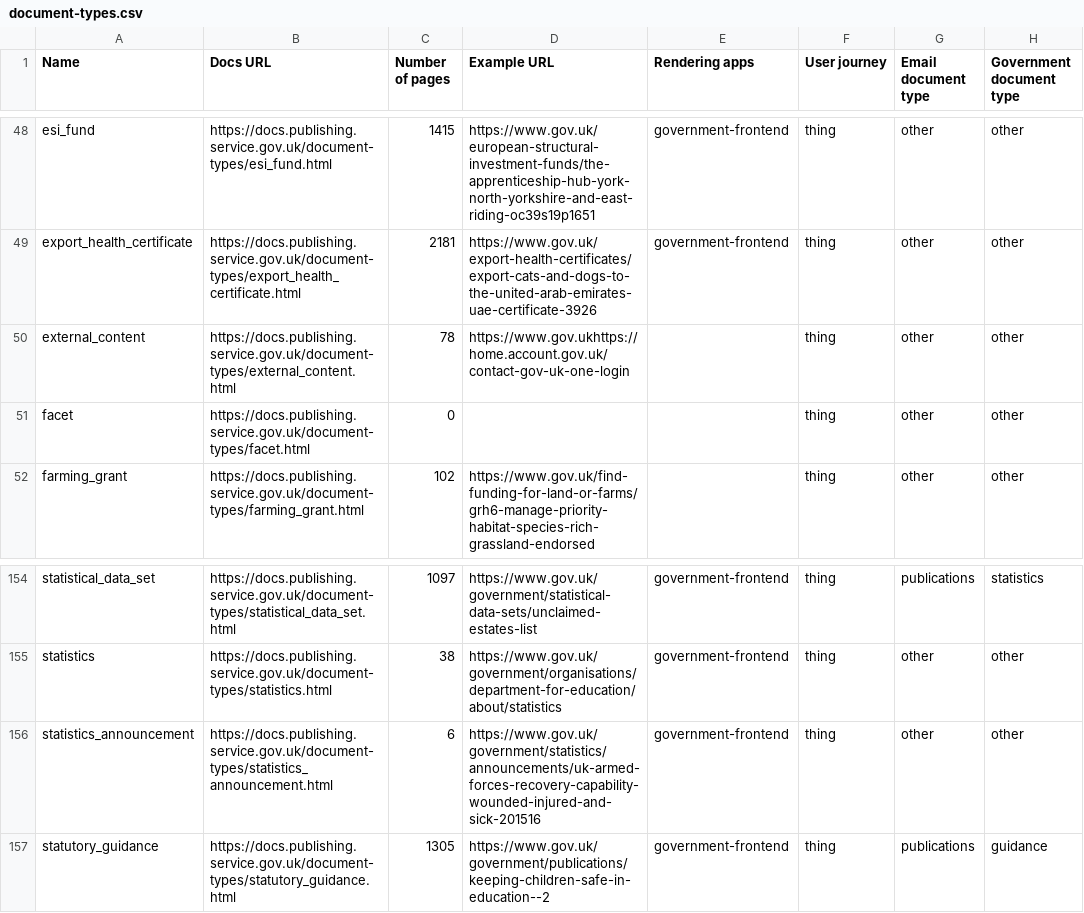
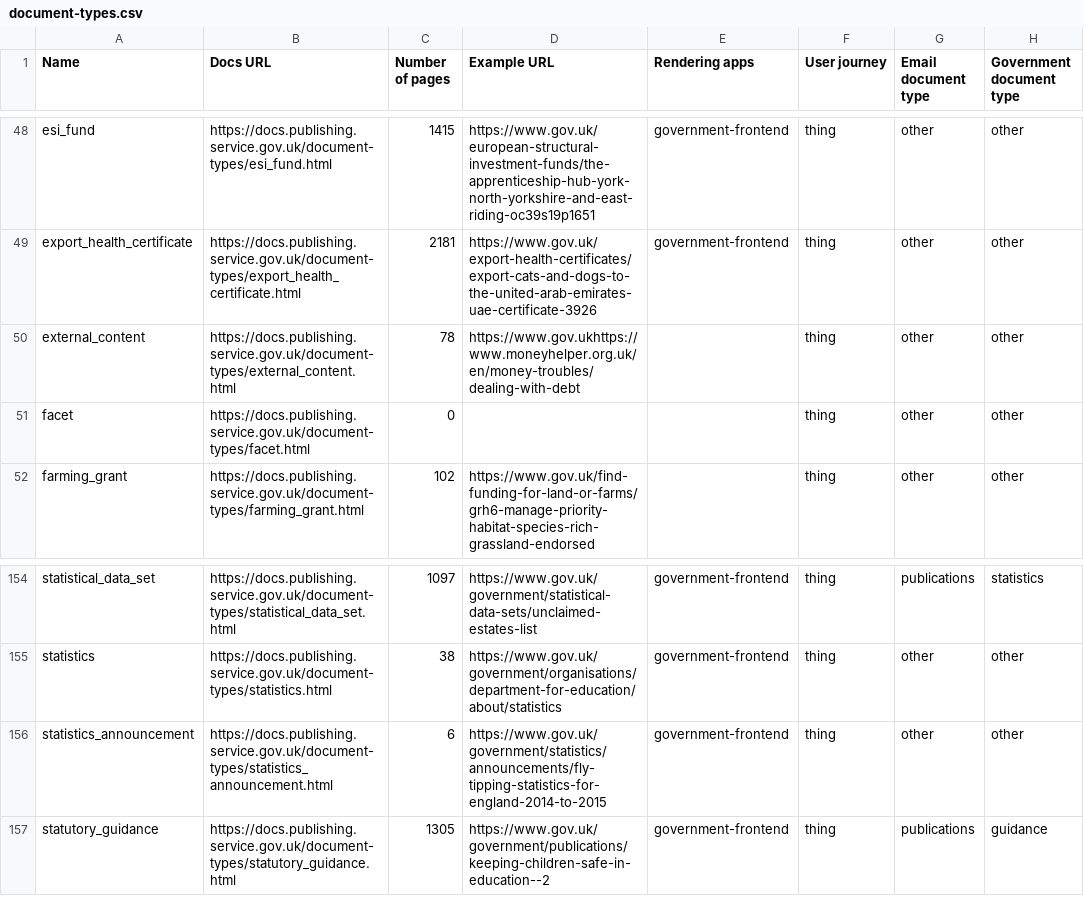
Before and after one commit to alphagov/govuk-developer-docs, a CSV file: document-types.csv, drawn as a sheet; only a part is shown, gaps mark what is left out; the diff names each change by its address in the sheet, - before the commit and + after, or states it on an @@ line.

```diff
--- a/document-types.csv
+++ b/document-types.csv
-D50 (Example URL): https://www.gov.ukhttps://home.account.gov.uk/contact-gov-uk-one-login
+D50 (Example URL): https://www.gov.ukhttps://www.moneyhelper.org.uk/en/money-troubles/dealing-with-debt
-D156 (Example URL): https://www.gov.uk/government/statistics/announcements/uk-armed-forces-recovery-capability-wounded-injured-and-sick-201516
+D156 (Example URL): https://www.gov.uk/government/statistics/announcements/fly-tipping-statistics-for-england-2014-to-2015
```
Also changed, not shown: 8 other files.
